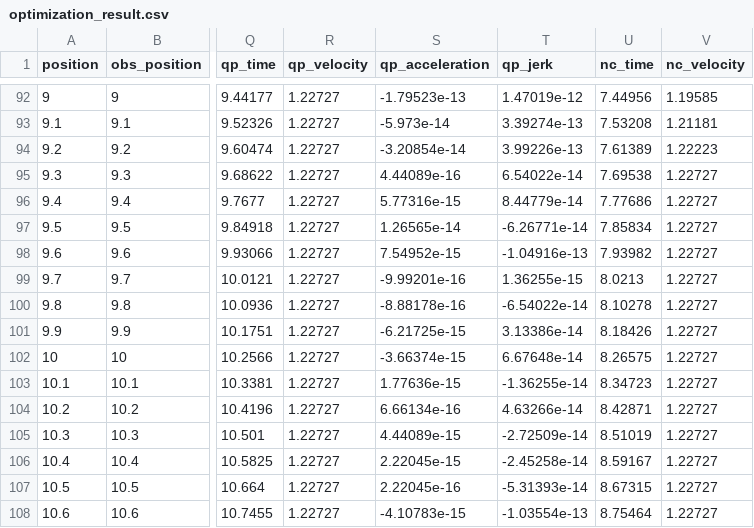
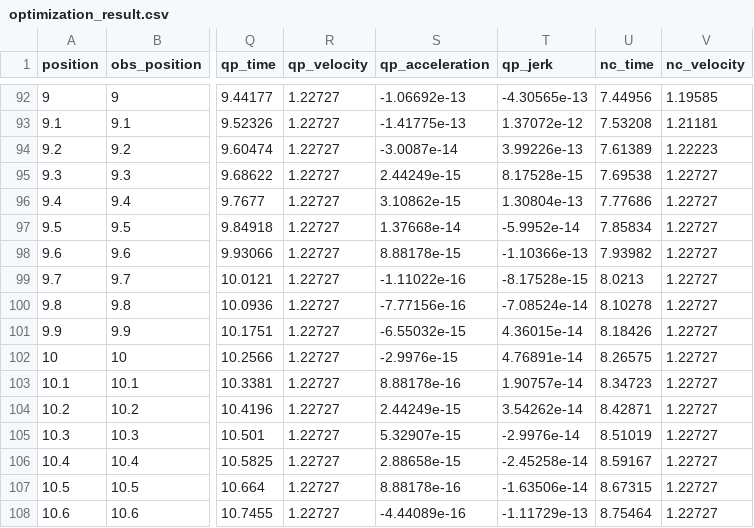
Before and after one commit to pflab-ut/jerk_optimal_velocity_planning, a CSV file: result/optimization_result.csv, drawn as a sheet; only a part is shown, gaps mark what is left out; the diff covers the shown part only; the diff names each change by its address in the sheet, - before the commit and + after, or states it on an @@ line.

```diff
--- a/result/optimization_result.csv
+++ b/result/optimization_result.csv
-S92 (qp_acceleration): -1.79523e-13
+S92 (qp_acceleration): -1.06692e-13
-T92 (qp_jerk): 1.47019e-12
+T92 (qp_jerk): -4.30565e-13
-S93 (qp_acceleration): -5.973e-14
+S93 (qp_acceleration): -1.41775e-13
-T93 (qp_jerk): 3.39274e-13
+T93 (qp_jerk): 1.37072e-12
-S94 (qp_acceleration): -3.20854e-14
+S94 (qp_acceleration): -3.0087e-14
-S95 (qp_acceleration): 4.44089e-16
+S95 (qp_acceleration): 2.44249e-15
-T95 (qp_jerk): 6.54022e-14
+T95 (qp_jerk): 8.17528e-15
-S96 (qp_acceleration): 5.77316e-15
+S96 (qp_acceleration): 3.10862e-15
-T96 (qp_jerk): 8.44779e-14
+T96 (qp_jerk): 1.30804e-13
-S97 (qp_acceleration): 1.26565e-14
+S97 (qp_acceleration): 1.37668e-14
-T97 (qp_jerk): -6.26771e-14
+T97 (qp_jerk): -5.9952e-14
-S98 (qp_acceleration): 7.54952e-15
+S98 (qp_acceleration): 8.88178e-15
-T98 (qp_jerk): -1.04916e-13
+T98 (qp_jerk): -1.10366e-13
-S99 (qp_acceleration): -9.99201e-16
+S99 (qp_acceleration): -1.11022e-16
-T99 (qp_jerk): 1.36255e-15
+T99 (qp_jerk): -8.17528e-15
-S100 (qp_acceleration): -8.88178e-16
+S100 (qp_acceleration): -7.77156e-16
-T100 (qp_jerk): -6.54022e-14
+T100 (qp_jerk): -7.08524e-14
-S101 (qp_acceleration): -6.21725e-15
+S101 (qp_acceleration): -6.55032e-15
-T101 (qp_jerk): 3.13386e-14
+T101 (qp_jerk): 4.36015e-14
-S102 (qp_acceleration): -3.66374e-15
+S102 (qp_acceleration): -2.9976e-15
-T102 (qp_jerk): 6.67648e-14
+T102 (qp_jerk): 4.76891e-14
-S103 (qp_acceleration): 1.77636e-15
+S103 (qp_acceleration): 8.88178e-16
-T103 (qp_jerk): -1.36255e-14
+T103 (qp_jerk): 1.90757e-14
-S104 (qp_acceleration): 6.66134e-16
+S104 (qp_acceleration): 2.44249e-15
-T104 (qp_jerk): 4.63266e-14
+T104 (qp_jerk): 3.54262e-14
-S105 (qp_acceleration): 4.44089e-15
+S105 (qp_acceleration): 5.32907e-15
-T105 (qp_jerk): -2.72509e-14
+T105 (qp_jerk): -2.9976e-14
-S106 (qp_acceleration): 2.22045e-15
+S106 (qp_acceleration): 2.88658e-15
-S107 (qp_acceleration): 2.22045e-16
+S107 (qp_acceleration): 8.88178e-16
-T107 (qp_jerk): -5.31393e-14
+T107 (qp_jerk): -1.63506e-14
-S108 (qp_acceleration): -4.10783e-15
+S108 (qp_acceleration): -4.44089e-16
-T108 (qp_jerk): -1.03554e-13
+T108 (qp_jerk): -1.11729e-13
```
Also changed, not shown: 90 edited cells elsewhere in this file, result/obs.csv, 2 other files.
